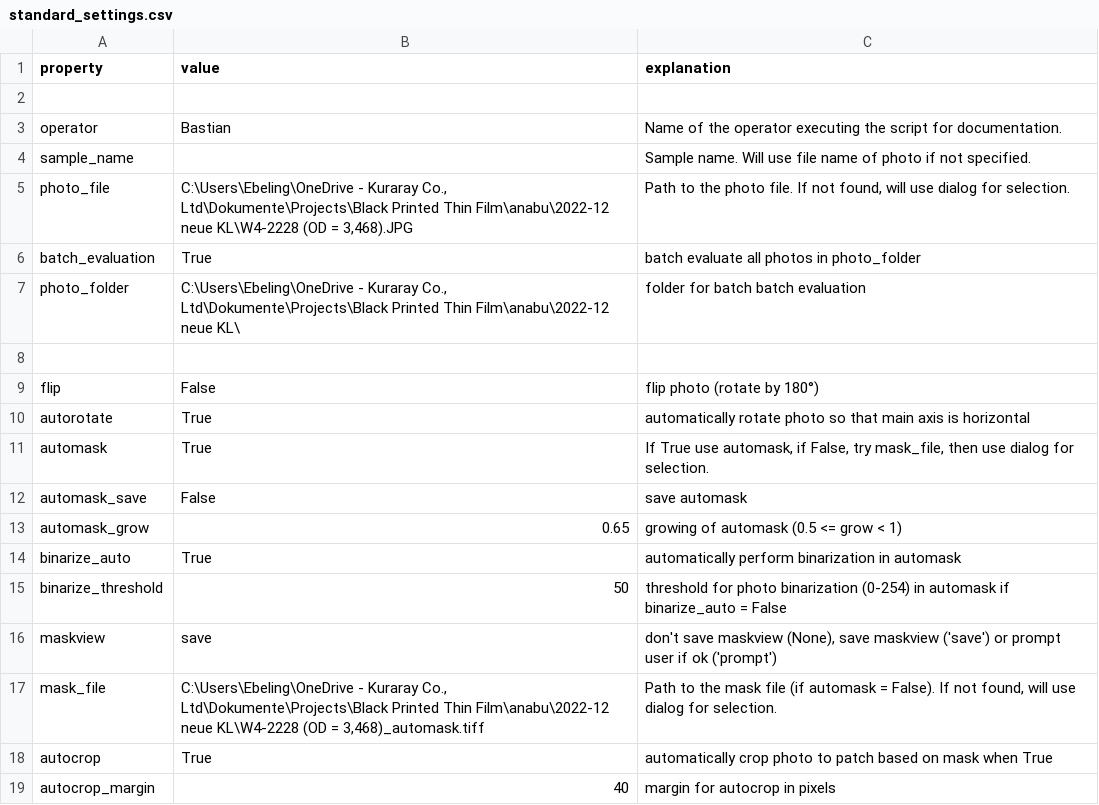
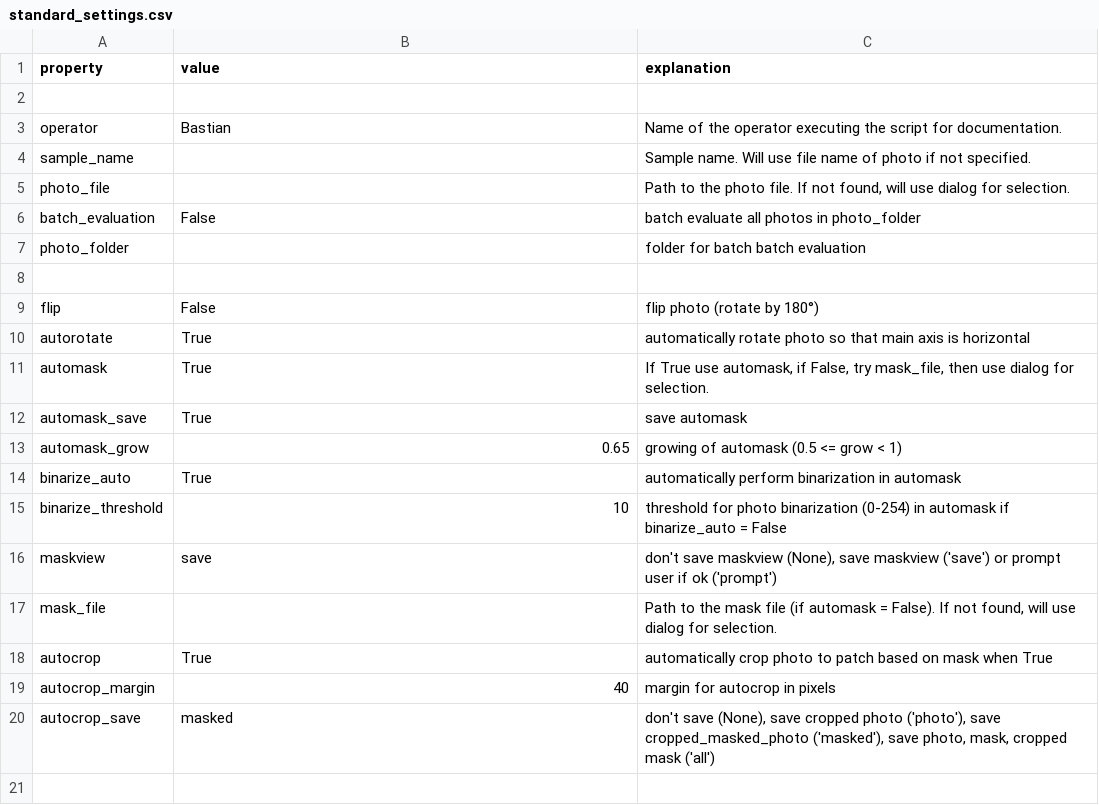
Before and after one commit to b4stian/anabu, a CSV file: anabu/standard_settings.csv, drawn as a sheet; only a part is shown; the shorter side is filled out with more unchanged rows.

```diff
--- a/anabu/standard_settings.csv
+++ b/anabu/standard_settings.csv
@@ -4,5 +4,5 @@
 "sample_name", "", "Sample name. Will use file name of photo if not specified."
-"photo_file", "C:\Users\Ebeling\OneDrive - Kuraray Co., Ltd\Dokumente\Projects\Black Printed Thin Film\anabu\2022-12 neue KL\W4-2228 (OD = 3,468).JPG", "Path to the photo file. If not found, will use dialog for selection."
-"batch_evaluation", True, "batch evaluate all photos in photo_folder"
-"photo_folder", "C:\Users\Ebeling\OneDrive - Kuraray Co., Ltd\Dokumente\Projects\Black Printed Thin Film\anabu\2022-12 neue KL\", "folder for batch batch evaluation"
+"photo_file", "", "Path to the photo file. If not found, will use dialog for selection."
+"batch_evaluation", False, "batch evaluate all photos in photo_folder"
+"photo_folder", "", "folder for batch batch evaluation"
 
@@ -11,8 +11,8 @@
 "automask", True, "If True use automask, if False, try mask_file, then use dialog for selection."
-"automask_save", False, "save automask"
+"automask_save", True, "save automask"
 "automask_grow", 0.65, "growing of automask (0.5 <= grow < 1)"
 "binarize_auto", True,"automatically perform binarization in automask"
-"binarize_threshold", 50, "threshold for photo binarization (0-254) in automask if binarize_auto = False"
+"binarize_threshold", 10, "threshold for photo binarization (0-254) in automask if binarize_auto = False"
 "maskview", "save", "don't save maskview (None), save maskview ('save') or prompt user if ok ('prompt')"
-"mask_file", "C:\Users\Ebeling\OneDrive - Kuraray Co., Ltd\Dokumente\Projects\Black Printed Thin Film\anabu\2022-12 neue KL\W4-2228 (OD = 3,468)_automask.tiff", "Path to the mask file (if automask = False). If not found, will use dialog for selection."
+"mask_file", "", "Path to the mask file (if automask = False). If not found, will use dialog for selection."
 "autocrop", True, "automatically crop photo to patch based on mask when True"
```
Also changed, not shown: 7 other files.
